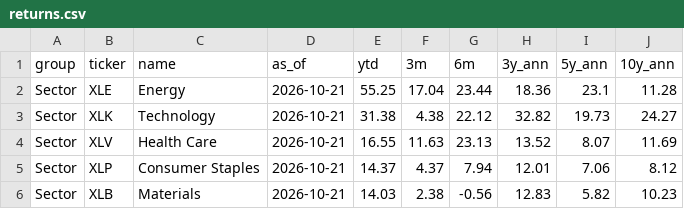
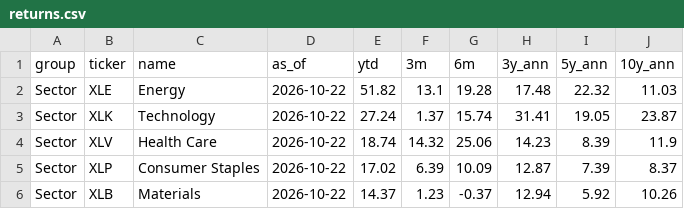
Before and after one commit to kruegererik7/market-data, a CSV file: data/returns.csv, drawn as a sheet; only a part is shown; the diff covers the shown part only.

```diff
--- a/data/returns.csv
+++ b/data/returns.csv
@@ -1,6 +1,6 @@
 group,ticker,name,as_of,ytd,3m,6m,3y_ann,5y_ann,10y_ann
-Sector,XLE,Energy,2026-10-21,55.25,17.04,23.44,18.36,23.1,11.28
-Sector,XLK,Technology,2026-10-21,31.38,4.38,22.12,32.82,19.73,24.27
-Sector,XLV,Health Care,2026-10-21,16.55,11.63,23.13,13.52,8.07,11.69
-Sector,XLP,Consumer Staples,2026-10-21,14.37,4.37,7.94,12.01,7.06,8.12
-Sector,XLB,Materials,2026-10-21,14.03,2.38,-0.56,12.83,5.82,10.23
+Sector,XLE,Energy,2026-10-22,51.82,13.1,19.28,17.48,22.32,11.03
+Sector,XLK,Technology,2026-10-22,27.24,1.37,15.74,31.41,19.05,23.87
+Sector,XLV,Health Care,2026-10-22,18.74,14.32,25.06,14.23,8.39,11.9
+Sector,XLP,Consumer Staples,2026-10-22,17.02,6.39,10.09,12.87,7.39,8.37
+Sector,XLB,Materials,2026-10-22,14.37,1.23,-0.37,12.94,5.92,10.26
```
Also changed, not shown: 2 added rows, 2 removed rows and 119 edited cells elsewhere in this file.
